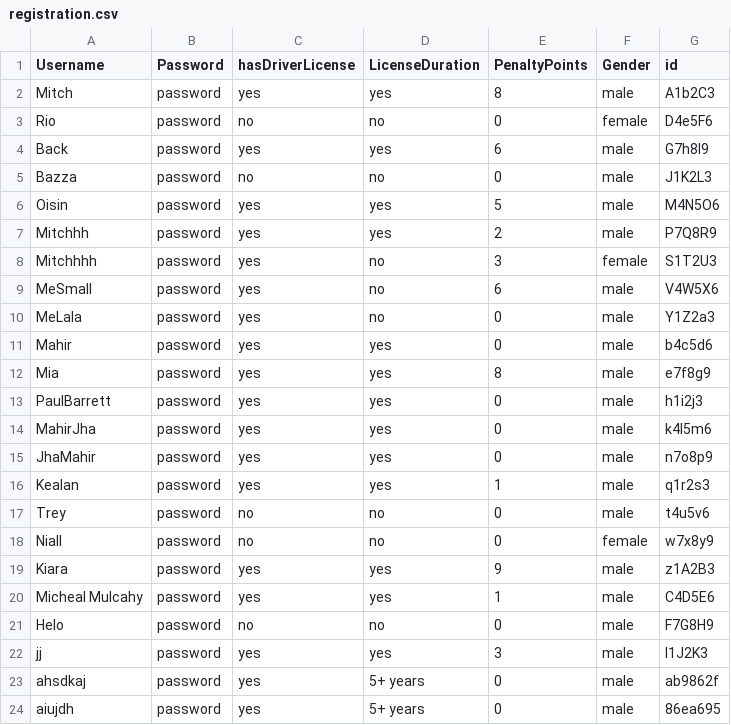
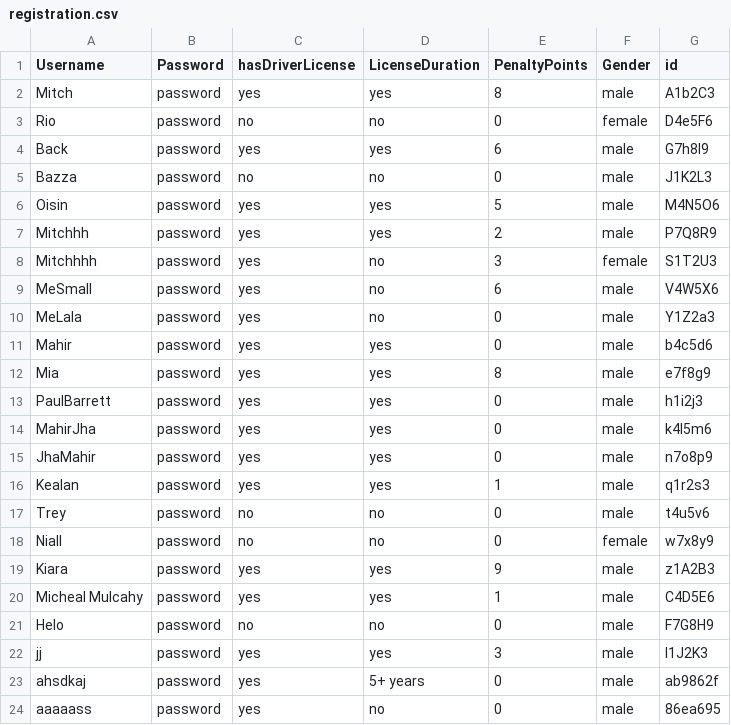
Before and after one commit to MichealM2001/CS4125, a CSV file: FinishedProject/CSVs/registration.csv, drawn as a sheet.

```diff
--- a/FinishedProject/CSVs/registration.csv
+++ b/FinishedProject/CSVs/registration.csv
@@ -23,2 +23,2 @@ jj,password,yes,yes,3,male,I1J2K3
 ahsdkaj,password,yes,5+ years,0,male,ab9862f
-aiujdh,password,yes,5+ years,0,male,86ea695
+aaaaass,password,yes,no,0,male,86ea695
```
Also changed, not shown: 3 other files.
